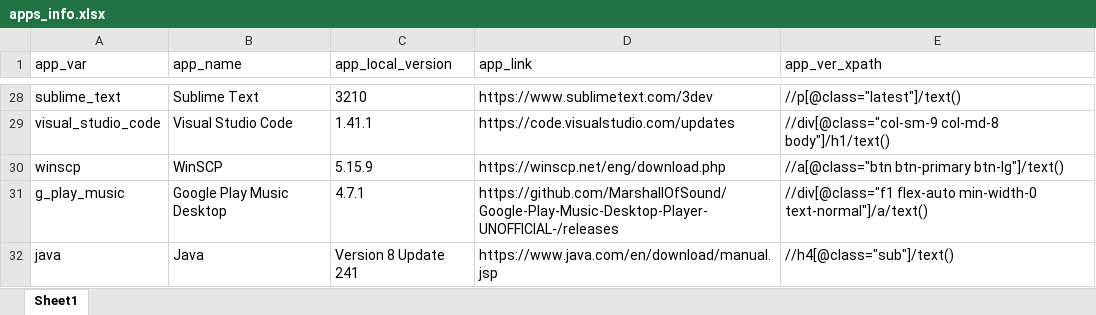
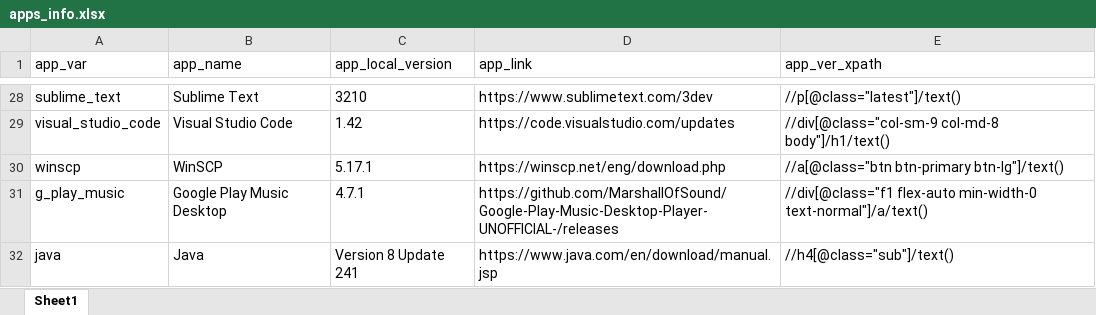
Before and after one commit to halkun/check-app-versions, an Excel workbook: apps_info.xlsx, sheet Sheet1, drawn as a sheet; only a part is shown, gaps mark what is left out; values as stored, in another font and other column widths than the file's, no borders; the diff covers the shown part only; the diff names each change by its address in the sheet, - before the commit and + after, or states it on an @@ line.

Commit message:
Updated excel file with new apps versions

```diff
--- a/apps_info.xlsx (sheet Sheet1)
+++ b/apps_info.xlsx (sheet Sheet1)
-C29 (app_local_version): 1.41.1
+C29 (app_local_version): 1.42
-C30 (app_local_version): 5.15.9
+C30 (app_local_version): 5.17.1
```
Also changed, not shown: 13 edited cells elsewhere in this sheet.
